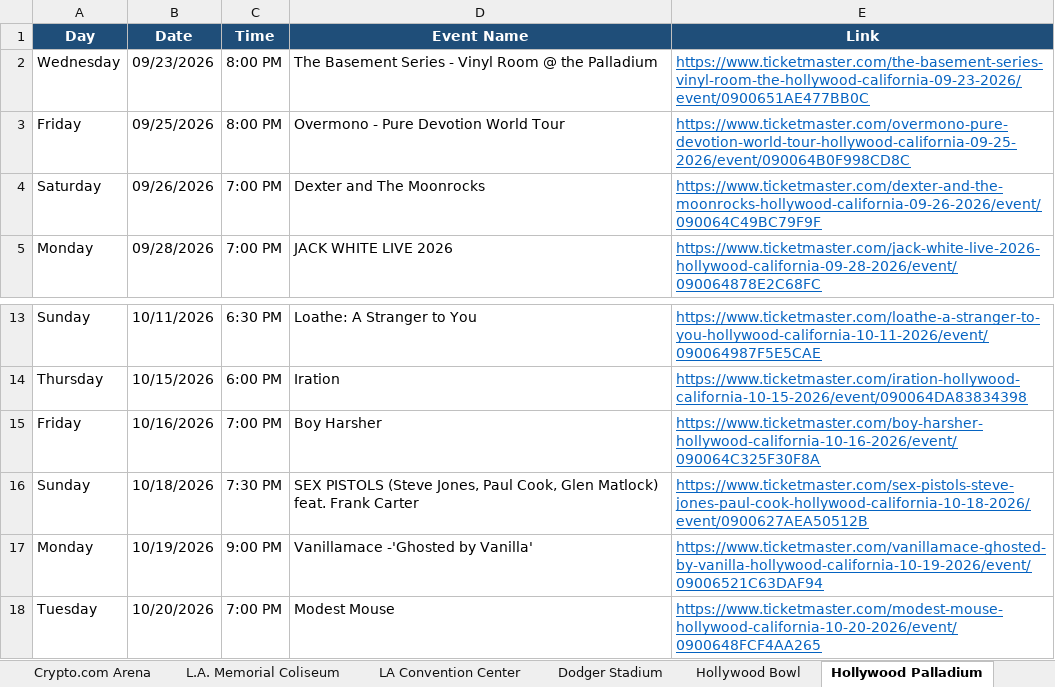
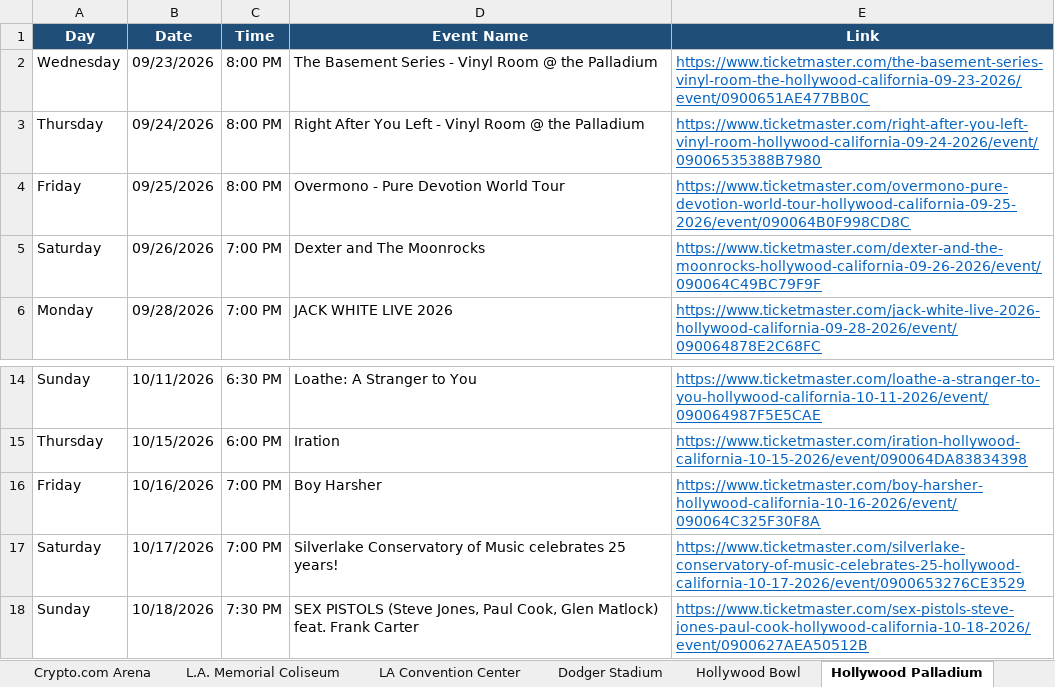
Before and after one commit to hannahlee-vzw/southern_california_events, an Excel workbook: docs/events.xlsx, sheet Hollywood Palladium, drawn as a sheet; only a part is shown, gaps mark what is left out; the shorter side is filled out with more unchanged rows; values as stored, in another font and other column widths than the file's, no borders; the diff names each change by its address in the sheet, - before the commit and + after, or states it on an @@ line.

```diff
--- a/docs/events.xlsx (sheet Hollywood Palladium)
+++ b/docs/events.xlsx (sheet Hollywood Palladium)
+row 3: Thursday | 09/24/2026 | 8:00 PM | Right After You Left - Vinyl Room @ the Palladium | https://www.ticketmaster.com/right-after-you-left-vinyl-room-hollywood-california-09-24-2026/event/09006535388B7980
+row 17: Saturday | 10/17/2026 | 7:00 PM | Silverlake Conservatory of Music celebrates 25 years! | https://www.ticketmaster.com/silverlake-conservatory-of-music-celebrates-25-hollywood-california-10-17-2026/event/0900653276CE3529
```
Also changed, not shown: sheet Past Events, sheet SoFi Stadium, sheet Long Beach Convention Center, 3 other files.
